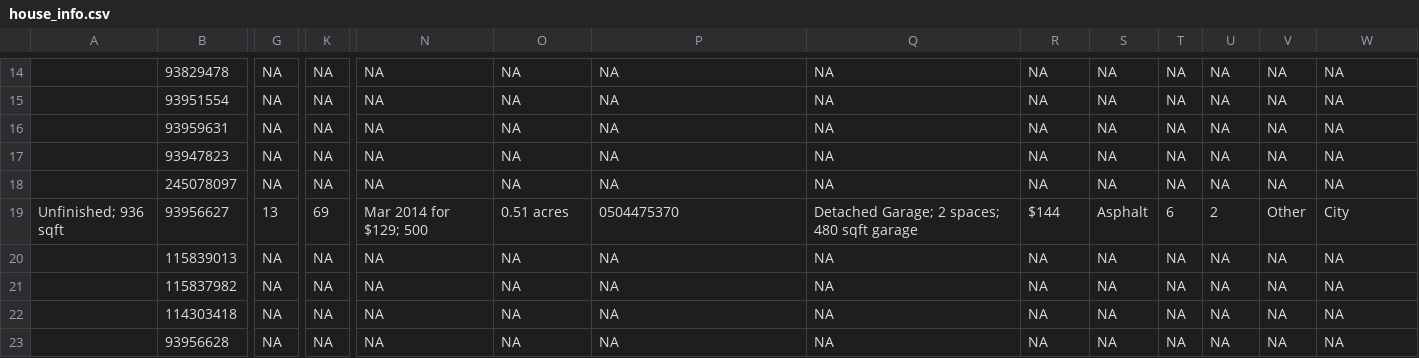
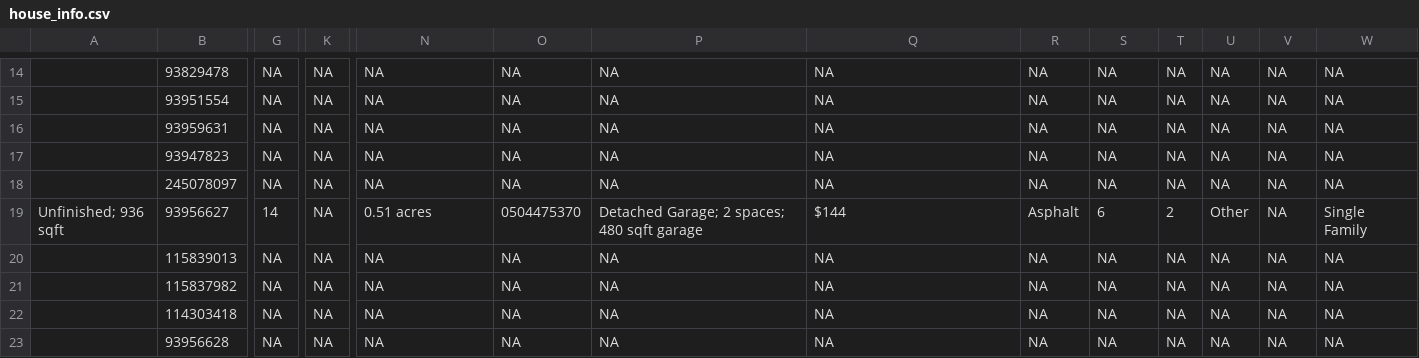
Before and after one commit to srvanderplas/AmesRealEstate, a CSV file: house_info.csv, drawn as a sheet; only a part is shown, gaps mark what is left out; the diff covers the shown part only; the diff names each change by its address in the sheet, - before the commit and + after, or states it on an @@ line.

```diff
--- a/house_info.csv
+++ b/house_info.csv
-G19: 13
+G19: 14
-K19: 69
+K19: NA
-N19: Mar 2014 for $129; 500
+N19: 0.51 acres
-O19: 0.51 acres
+O19: 0504475370
-P19: 0504475370
+P19: Detached Garage; 2 spaces; 480 sqft garage
-Q19: Detached Garage; 2 spaces; 480 sqft garage
+Q19: $144
-R19: $144
+R19: Asphalt
-S19: Asphalt
+S19: 6
-T19: 6
+T19: 2
-U19: 2
+U19: Other
-V19: Other
+V19: NA
-W19: City
+W19: Single Family
```
Also changed, not shown: 92 edited cells elsewhere in this file, house_photos.csv.
